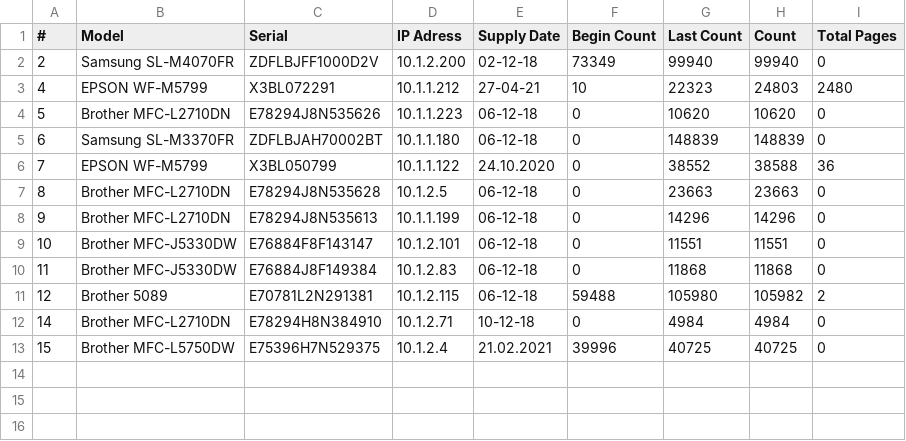
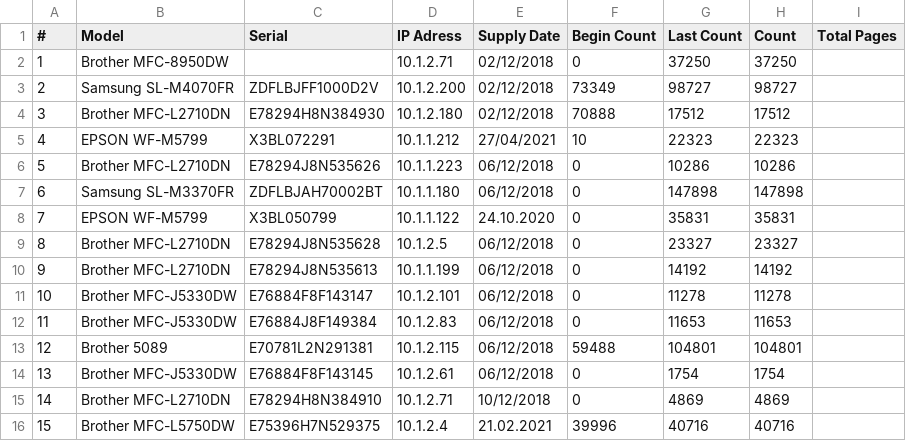
Before and after one commit to Datsent/PrinterCounter, a CSV file: Printers.csv, drawn as a sheet.

```diff
--- a/Printers.csv
+++ b/Printers.csv
@@ -1,13 +1,16 @@
 #,Model,Serial,IP Adress,Supply Date,Begin Count,Last Count,Count,Total Pages
-2,Samsung SL-M4070FR,ZDFLBJFF1000D2V,10.1.2.200,02-12-18,73349,99940,99940,0
-4,EPSON WF-M5799,X3BL072291,10.1.1.212,27-04-21,10,22323,24803,2480
-5,Brother MFC-L2710DN,E78294J8N535626,10.1.1.223,06-12-18,0,10620,10620,0
-6,Samsung SL-M3370FR,ZDFLBJAH70002BT,10.1.1.180,06-12-18,0,148839,148839,0
-7,EPSON WF-M5799,X3BL050799,10.1.1.122,24.10.2020,0,38552,38588,36
-8,Brother MFC-L2710DN,E78294J8N535628,10.1.2.5,06-12-18,0,23663,23663,0
-9,Brother MFC-L2710DN,E78294J8N535613,10.1.1.199,06-12-18,0,14296,14296,0
-10,Brother MFC-J5330DW,E76884F8F143147,10.1.2.101,06-12-18,0,11551,11551,0
-11,Brother MFC-J5330DW,E76884J8F149384,10.1.2.83,06-12-18,0,11868,11868,0
-12,Brother 5089,E70781L2N291381,10.1.2.115,06-12-18,59488,105980,105982,2
-14,Brother MFC-L2710DN,E78294H8N384910,10.1.2.71,10-12-18,0,4984,4984,0
-15,Brother MFC-L5750DW,E75396H7N529375,10.1.2.4,21.02.2021,39996,40725,40725,0
+1,Brother MFC-8950DW,,10.1.2.71,02/12/2018,0,37250,37250,
+2,Samsung SL-M4070FR,ZDFLBJFF1000D2V,10.1.2.200,02/12/2018,73349,98727,98727,
+3,Brother MFC-L2710DN,E78294H8N384930,10.1.2.180,02/12/2018,70888,17512,17512,
+4,EPSON WF-M5799,X3BL072291,10.1.1.212,27/04/2021,10,22323,22323,
+5,Brother MFC-L2710DN,E78294J8N535626,10.1.1.223,06/12/2018,0,10286,10286,
+6,Samsung SL-M3370FR,ZDFLBJAH70002BT,10.1.1.180,06/12/2018,0,147898,147898,
+7,EPSON WF-M5799,X3BL050799,10.1.1.122,24.10.2020,0,35831,35831,
+8,Brother MFC-L2710DN,E78294J8N535628,10.1.2.5,06/12/2018,0,23327,23327,
+9,Brother MFC-L2710DN,E78294J8N535613,10.1.1.199,06/12/2018,0,14192,14192,
+10,Brother MFC-J5330DW,E76884F8F143147,10.1.2.101,06/12/2018,0,11278,11278,
+11,Brother MFC-J5330DW,E76884J8F149384,10.1.2.83,06/12/2018,0,11653,11653,
+12,Brother 5089,E70781L2N291381,10.1.2.115,06/12/2018,59488,104801,104801,
+13,Brother MFC-J5330DW,E76884F8F143145,10.1.2.61,06/12/2018,0,1754,1754,
+14,Brother MFC-L2710DN,E78294H8N384910,10.1.2.71,10/12/2018,0,4869,4869,
+15,Brother MFC-L5750DW,E75396H7N529375,10.1.2.4,21.02.2021,39996,40716,40716,
```
Also changed, not shown: 1 other file.
